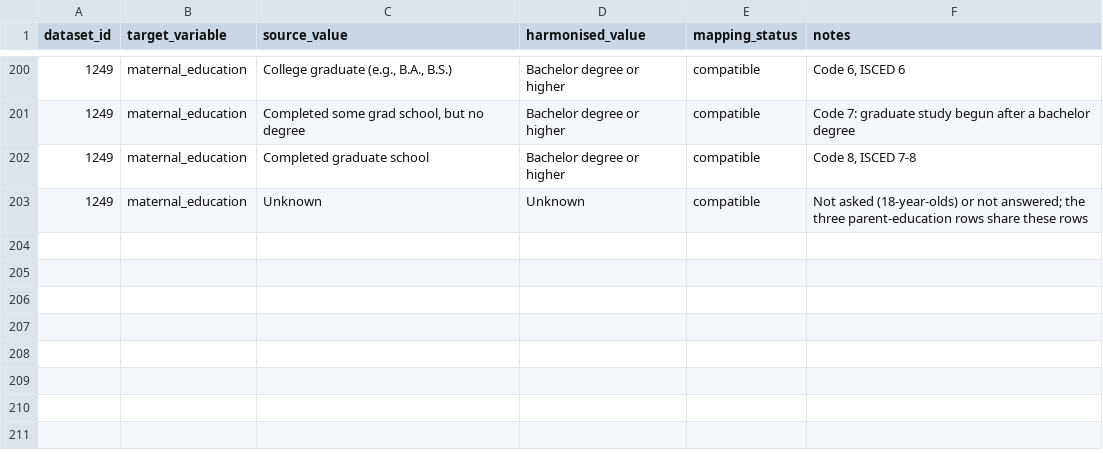
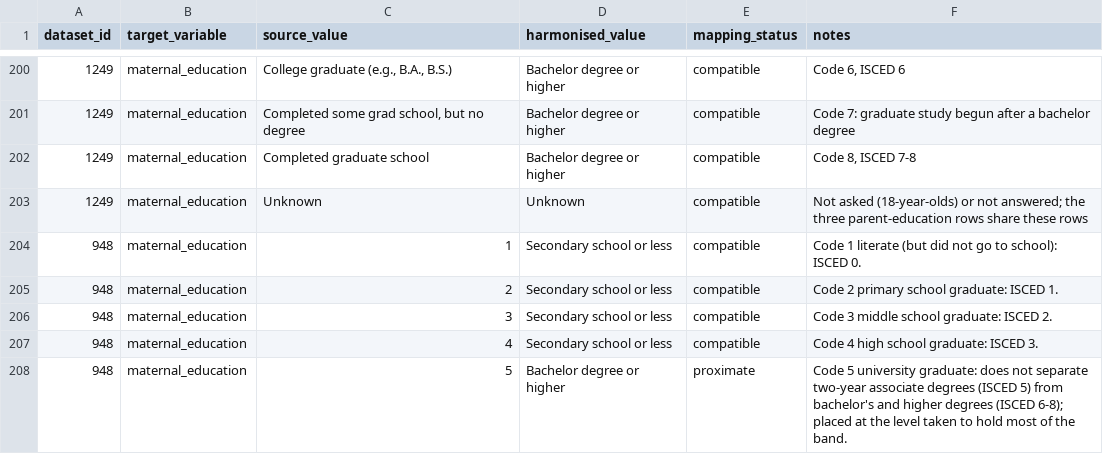
Before and after one commit to Motivation-and-Behaviour/bigger_picture, a CSV file: harmonisation/lookups/maternal_education.csv, drawn as a sheet; only a part is shown, gaps mark what is left out.

Commit message:
Harmonise BPIPD-948

```diff
--- a/harmonisation/lookups/maternal_education.csv
+++ b/harmonisation/lookups/maternal_education.csv
@@ -203 +203,6 @@ dataset_id,target_variable,source_value,harmonised_value,mapping_status,notes
 1249,maternal_education,Unknown,Unknown,compatible,Not asked (18-year-olds) or not answered; the three parent-education rows share these rows
+948,maternal_education,1,Secondary school or less,compatible,Code 1 literate (but did not go to school): ISCED 0.
+948,maternal_education,2,Secondary school or less,compatible,Code 2 primary school graduate: ISCED 1.
+948,maternal_education,3,Secondary school or less,compatible,Code 3 middle school graduate: ISCED 2.
+948,maternal_education,4,Secondary school or less,compatible,Code 4 high school graduate: ISCED 3.
+948,maternal_education,5,Bachelor degree or higher,proximate,Code 5 university graduate: does not separate two-year associate degrees (ISCED 5) from bachelor's and higher degrees (ISCED 6-8); placed at the level taken to hold most of the band.
```
Also changed, not shown: 2 other files.
